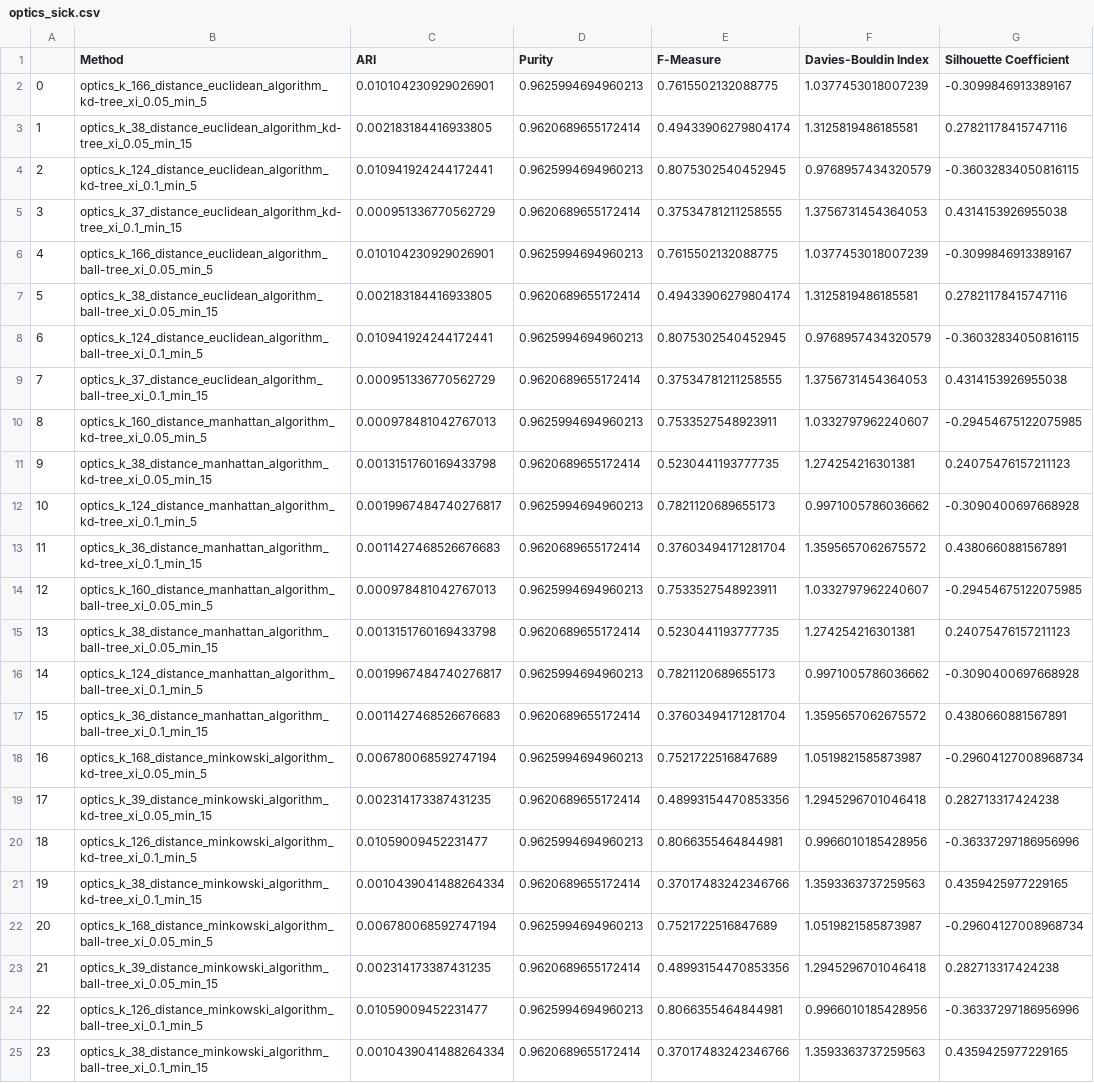
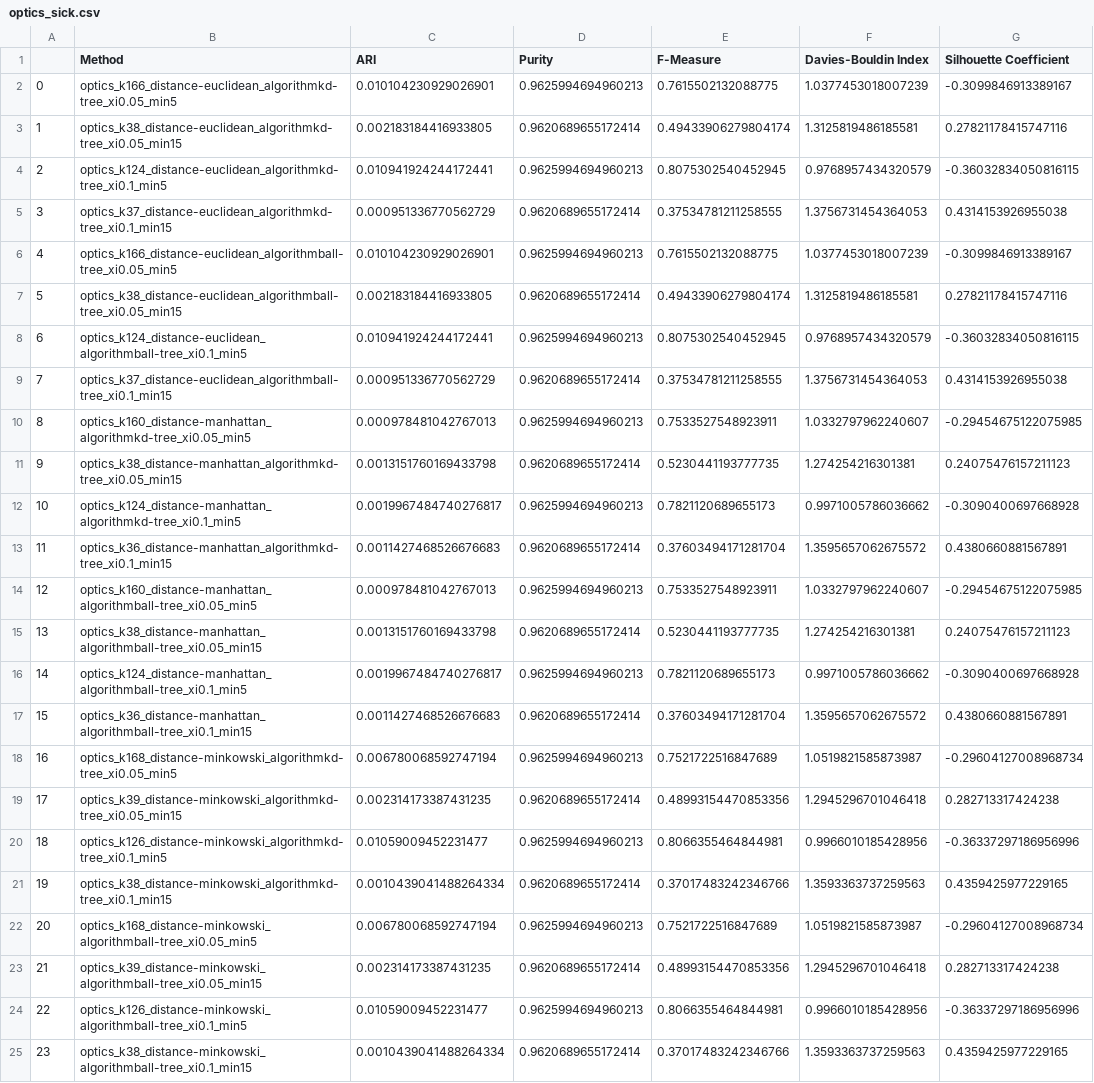
Before and after one commit to Bernat-C/Clustering-Analysis, a CSV file: output/optics_sick.csv, drawn as a sheet; only a part is shown; the diff names each change by its address in the sheet, - before the commit and + after, or states it on an @@ line.

```diff
--- a/output/optics_sick.csv
+++ b/output/optics_sick.csv
-B2 (Method): optics_k_166_distance_euclidean_algorithm_kd-tree_xi_0.05_min_5
+B2 (Method): optics_k166_distance-euclidean_algorithmkd-tree_xi0.05_min5
-B3 (Method): optics_k_38_distance_euclidean_algorithm_kd-tree_xi_0.05_min_15
+B3 (Method): optics_k38_distance-euclidean_algorithmkd-tree_xi0.05_min15
-B4 (Method): optics_k_124_distance_euclidean_algorithm_kd-tree_xi_0.1_min_5
+B4 (Method): optics_k124_distance-euclidean_algorithmkd-tree_xi0.1_min5
-B5 (Method): optics_k_37_distance_euclidean_algorithm_kd-tree_xi_0.1_min_15
+B5 (Method): optics_k37_distance-euclidean_algorithmkd-tree_xi0.1_min15
-B6 (Method): optics_k_166_distance_euclidean_algorithm_ball-tree_xi_0.05_min_5
+B6 (Method): optics_k166_distance-euclidean_algorithmball-tree_xi0.05_min5
-B7 (Method): optics_k_38_distance_euclidean_algorithm_ball-tree_xi_0.05_min_15
+B7 (Method): optics_k38_distance-euclidean_algorithmball-tree_xi0.05_min15
-B8 (Method): optics_k_124_distance_euclidean_algorithm_ball-tree_xi_0.1_min_5
+B8 (Method): optics_k124_distance-euclidean_algorithmball-tree_xi0.1_min5
-B9 (Method): optics_k_37_distance_euclidean_algorithm_ball-tree_xi_0.1_min_15
+B9 (Method): optics_k37_distance-euclidean_algorithmball-tree_xi0.1_min15
-B10 (Method): optics_k_160_distance_manhattan_algorithm_kd-tree_xi_0.05_min_5
+B10 (Method): optics_k160_distance-manhattan_algorithmkd-tree_xi0.05_min5
-B11 (Method): optics_k_38_distance_manhattan_algorithm_kd-tree_xi_0.05_min_15
+B11 (Method): optics_k38_distance-manhattan_algorithmkd-tree_xi0.05_min15
-B12 (Method): optics_k_124_distance_manhattan_algorithm_kd-tree_xi_0.1_min_5
+B12 (Method): optics_k124_distance-manhattan_algorithmkd-tree_xi0.1_min5
-B13 (Method): optics_k_36_distance_manhattan_algorithm_kd-tree_xi_0.1_min_15
+B13 (Method): optics_k36_distance-manhattan_algorithmkd-tree_xi0.1_min15
-B14 (Method): optics_k_160_distance_manhattan_algorithm_ball-tree_xi_0.05_min_5
+B14 (Method): optics_k160_distance-manhattan_algorithmball-tree_xi0.05_min5
-B15 (Method): optics_k_38_distance_manhattan_algorithm_ball-tree_xi_0.05_min_15
+B15 (Method): optics_k38_distance-manhattan_algorithmball-tree_xi0.05_min15
-B16 (Method): optics_k_124_distance_manhattan_algorithm_ball-tree_xi_0.1_min_5
+B16 (Method): optics_k124_distance-manhattan_algorithmball-tree_xi0.1_min5
-B17 (Method): optics_k_36_distance_manhattan_algorithm_ball-tree_xi_0.1_min_15
+B17 (Method): optics_k36_distance-manhattan_algorithmball-tree_xi0.1_min15
-B18 (Method): optics_k_168_distance_minkowski_algorithm_kd-tree_xi_0.05_min_5
+B18 (Method): optics_k168_distance-minkowski_algorithmkd-tree_xi0.05_min5
-B19 (Method): optics_k_39_distance_minkowski_algorithm_kd-tree_xi_0.05_min_15
+B19 (Method): optics_k39_distance-minkowski_algorithmkd-tree_xi0.05_min15
-B20 (Method): optics_k_126_distance_minkowski_algorithm_kd-tree_xi_0.1_min_5
+B20 (Method): optics_k126_distance-minkowski_algorithmkd-tree_xi0.1_min5
-B21 (Method): optics_k_38_distance_minkowski_algorithm_kd-tree_xi_0.1_min_15
+B21 (Method): optics_k38_distance-minkowski_algorithmkd-tree_xi0.1_min15
-B22 (Method): optics_k_168_distance_minkowski_algorithm_ball-tree_xi_0.05_min_5
+B22 (Method): optics_k168_distance-minkowski_algorithmball-tree_xi0.05_min5
-B23 (Method): optics_k_39_distance_minkowski_algorithm_ball-tree_xi_0.05_min_15
+B23 (Method): optics_k39_distance-minkowski_algorithmball-tree_xi0.05_min15
-B24 (Method): optics_k_126_distance_minkowski_algorithm_ball-tree_xi_0.1_min_5
+B24 (Method): optics_k126_distance-minkowski_algorithmball-tree_xi0.1_min5
-B25 (Method): optics_k_38_distance_minkowski_algorithm_ball-tree_xi_0.1_min_15
+B25 (Method): optics_k38_distance-minkowski_algorithmball-tree_xi0.1_min15
```
Also changed, not shown: output/optics_grid.csv, output/optics_vowel.csv, 1 other file.
